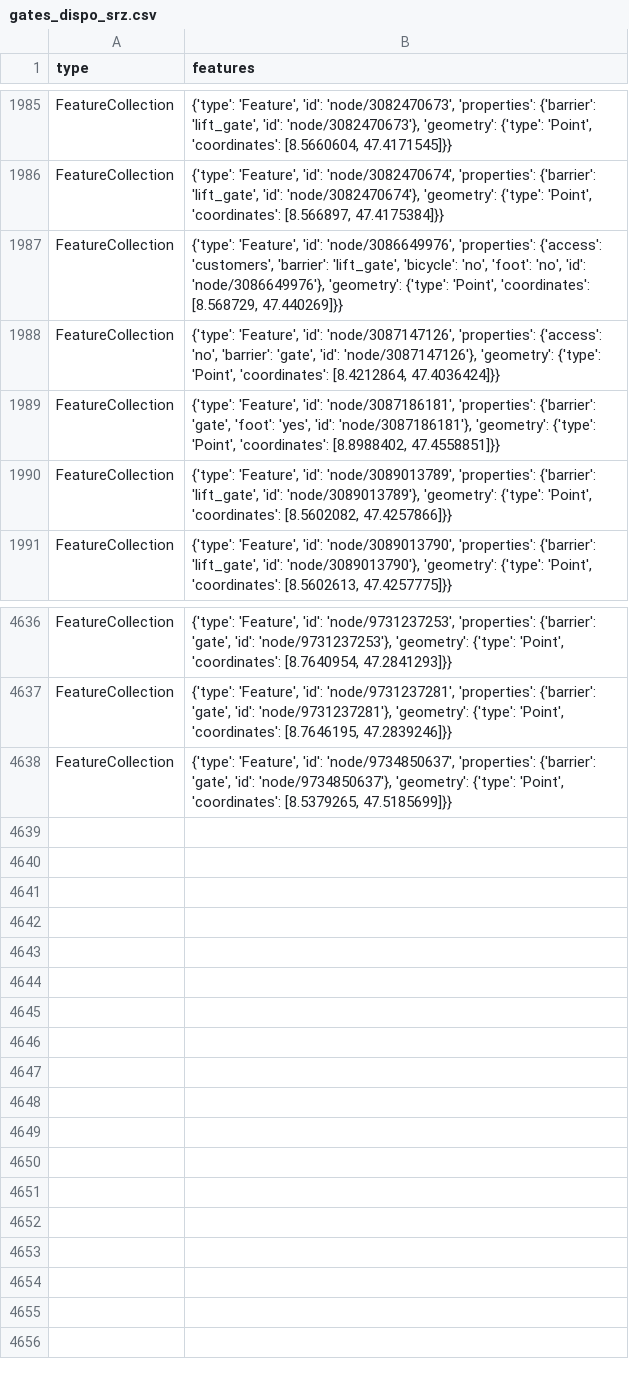
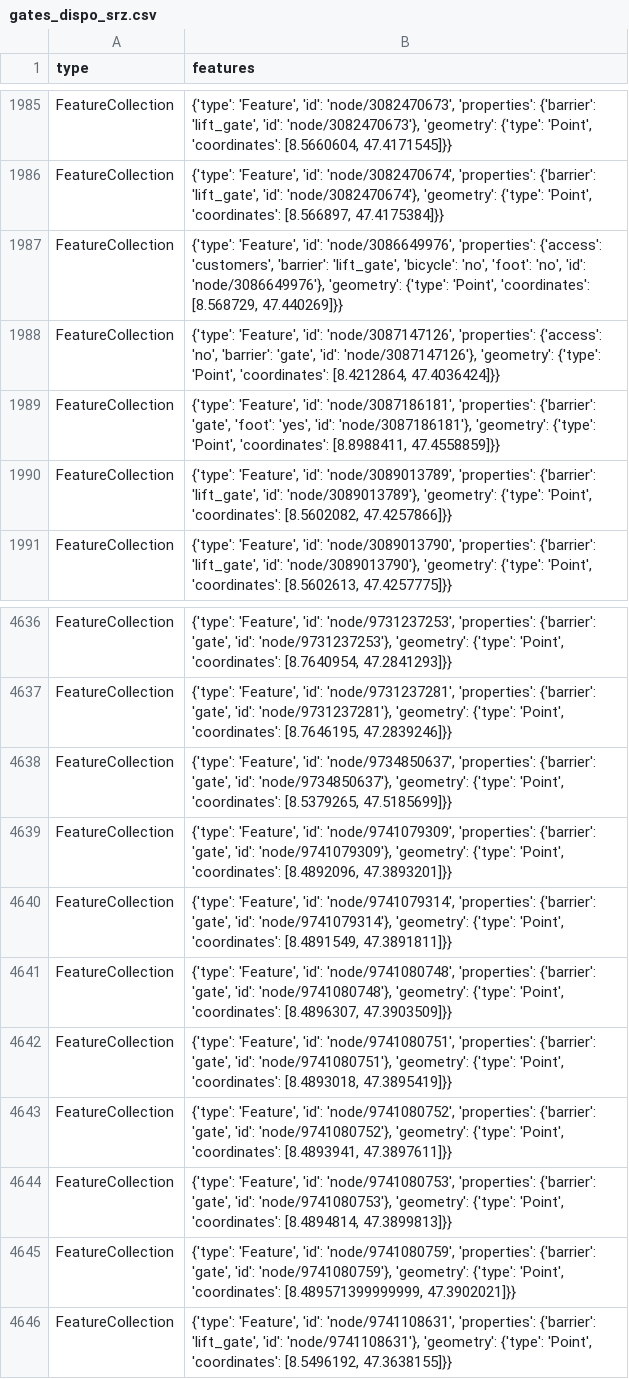
Before and after one commit to chnuessli/elz-data, a CSV file: data/csv/access/gates/gates_dispo_srz.csv, drawn as a sheet; only a part is shown, gaps mark what is left out.

```diff
--- a/data/csv/access/gates/gates_dispo_srz.csv
+++ b/data/csv/access/gates/gates_dispo_srz.csv
@@ -1988,3 +1988,3 @@ FeatureCollection,"{'type': 'Feature', 'id': 'node/3086649976', 'properties': {'
 FeatureCollection,"{'type': 'Feature', 'id': 'node/3087147126', 'properties': {'access': 'no', 'barrier': 'gate', 'id': 'node/3087147126'}, 'geometry': {'type': 'Point', 'coordinates': [8.4212864, 47.4036424]}}"
-FeatureCollection,"{'type': 'Feature', 'id': 'node/3087186181', 'properties': {'barrier': 'gate', 'foot': 'yes', 'id': 'node/3087186181'}, 'geometry': {'type': 'Point', 'coordinates': [8.8988402, 47.4558851]}}"
+FeatureCollection,"{'type': 'Feature', 'id': 'node/3087186181', 'properties': {'barrier': 'gate', 'foot': 'yes', 'id': 'node/3087186181'}, 'geometry': {'type': 'Point', 'coordinates': [8.8988411, 47.4558859]}}"
 FeatureCollection,"{'type': 'Feature', 'id': 'node/3089013789', 'properties': {'barrier': 'lift_gate', 'id': 'node/3089013789'}, 'geometry': {'type': 'Point', 'coordinates': [8.5602082, 47.4257866]}}"
@@ -4638 +4638,9 @@ FeatureCollection,"{'type': 'Feature', 'id': 'node/9731237281', 'properties': {'
 FeatureCollection,"{'type': 'Feature', 'id': 'node/9734850637', 'properties': {'barrier': 'gate', 'id': 'node/9734850637'}, 'geometry': {'type': 'Point', 'coordinates': [8.5379265, 47.5185699]}}"
+FeatureCollection,"{'type': 'Feature', 'id': 'node/9741079309', 'properties': {'barrier': 'gate', 'id': 'node/9741079309'}, 'geometry': {'type': 'Point', 'coordinates': [8.4892096, 47.3893201]}}"
+FeatureCollection,"{'type': 'Feature', 'id': 'node/9741079314', 'properties': {'barrier': 'gate', 'id': 'node/9741079314'}, 'geometry': {'type': 'Point', 'coordinates': [8.4891549, 47.3891811]}}"
+FeatureCollection,"{'type': 'Feature', 'id': 'node/9741080748', 'properties': {'barrier': 'gate', 'id': 'node/9741080748'}, 'geometry': {'type': 'Point', 'coordinates': [8.4896307, 47.3903509]}}"
+FeatureCollection,"{'type': 'Feature', 'id': 'node/9741080751', 'properties': {'barrier': 'gate', 'id': 'node/9741080751'}, 'geometry': {'type': 'Point', 'coordinates': [8.4893018, 47.3895419]}}"
+FeatureCollection,"{'type': 'Feature', 'id': 'node/9741080752', 'properties': {'barrier': 'gate', 'id': 'node/9741080752'}, 'geometry': {'type': 'Point', 'coordinates': [8.4893941, 47.3897611]}}"
+FeatureCollection,"{'type': 'Feature', 'id': 'node/9741080753', 'properties': {'barrier': 'gate', 'id': 'node/9741080753'}, 'geometry': {'type': 'Point', 'coordinates': [8.4894814, 47.3899813]}}"
+FeatureCollection,"{'type': 'Feature', 'id': 'node/9741080759', 'properties': {'barrier': 'gate', 'id': 'node/9741080759'}, 'geometry': {'type': 'Point', 'coordinates': [8.489571399999999, 47.3902021]}}"
+FeatureCollection,"{'type': 'Feature', 'id': 'node/9741108631', 'properties': {'barrier': 'lift_gate', 'id': 'node/9741108631'}, 'geometry': {'type': 'Point', 'coordinates': [8.5496192, 47.3638155]}}"
```
Also changed, not shown: data/csv/access/gates/gates_kt_zh.csv, data/csv/facilities/hospital/hospital_switzerland.csv.
